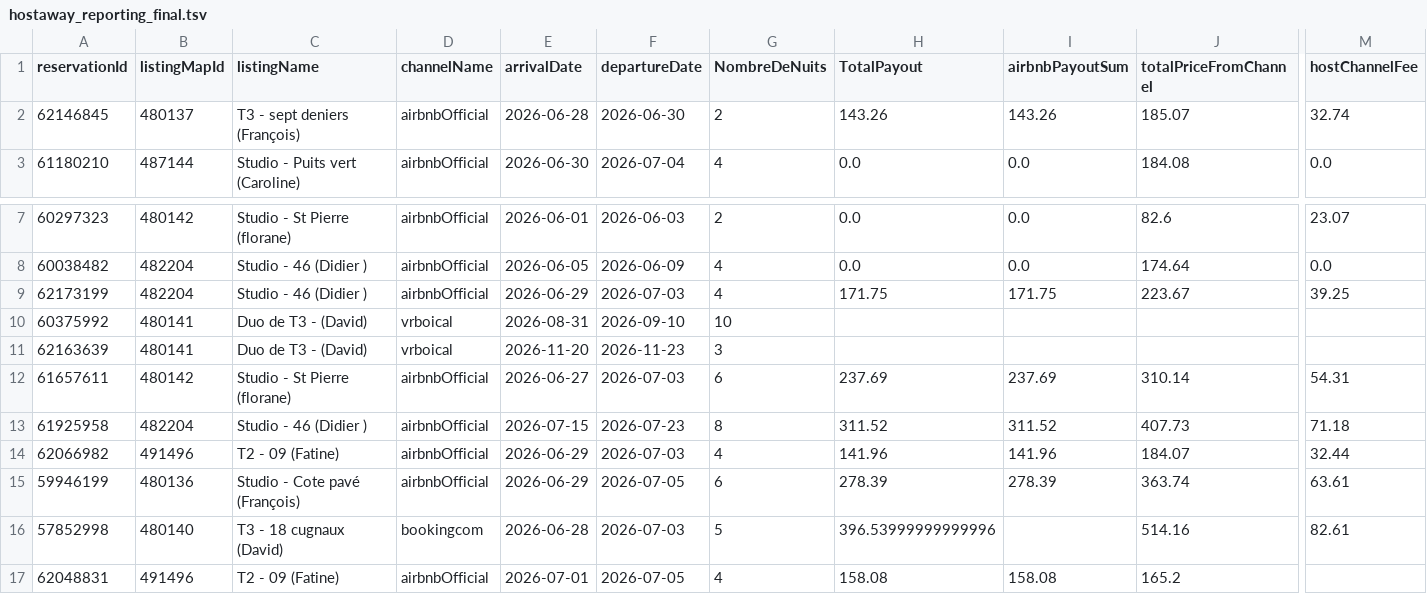
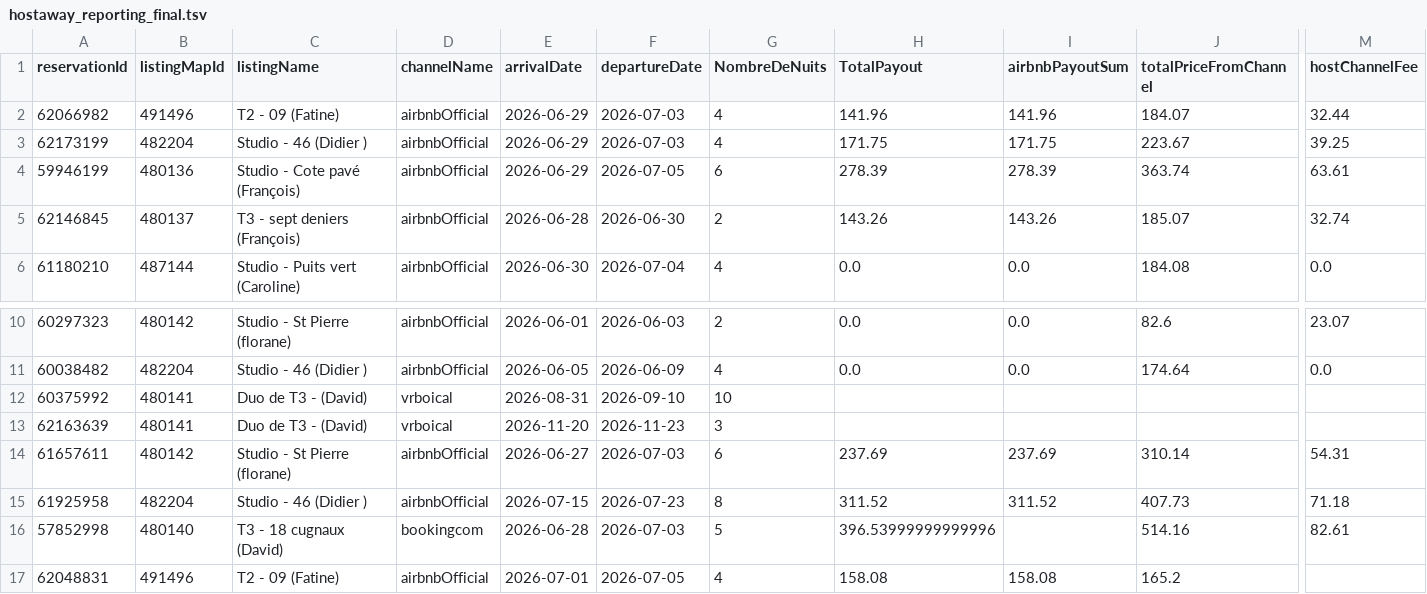
Before and after one commit to eschmitt27/hostaway-reporting, a TSV file: hostaway_reporting_final.tsv, drawn as a sheet; only a part is shown, gaps mark what is left out; removed rows and columns are numbered as before the commit, all else as after; rows hold the shown columns only; the diff names each change by its address in the sheet, - before the commit and + after, or states it on an @@ line.

```diff
--- a/hostaway_reporting_final.tsv
+++ b/hostaway_reporting_final.tsv
+row 2: 62066982 | 491496 | T2 - 09 (Fatine) | airbnbOfficial | 2026-06-29 | 2026-07-03 | 4 | 141.96 | 141.96 | 184.07 | 32.44
+row 3: 62173199 | 482204 | Studio - 46 (Didier ) | airbnbOfficial | 2026-06-29 | 2026-07-03 | 4 | 171.75 | 171.75 | 223.67 | 39.25
+row 4: 59946199 | 480136 | Studio - Cote pavé (François) | airbnbOfficial | 2026-06-29 | 2026-07-05 | 6 | 278.39 | 278.39 | 363.74 | 63.61
-row 9: 62173199 | 482204 | Studio - 46 (Didier ) | airbnbOfficial | 2026-06-29 | 2026-07-03 | 4 | 171.75 | 171.75 | 223.67 | 39.25
-row 14: 62066982 | 491496 | T2 - 09 (Fatine) | airbnbOfficial | 2026-06-29 | 2026-07-03 | 4 | 141.96 | 141.96 | 184.07 | 32.44
-row 15: 59946199 | 480136 | Studio - Cote pavé (François) | airbnbOfficial | 2026-06-29 | 2026-07-05 | 6 | 278.39 | 278.39 | 363.74 | 63.61
```
Also changed, not shown: reservations_hostaway.tsv, 1 other file.
